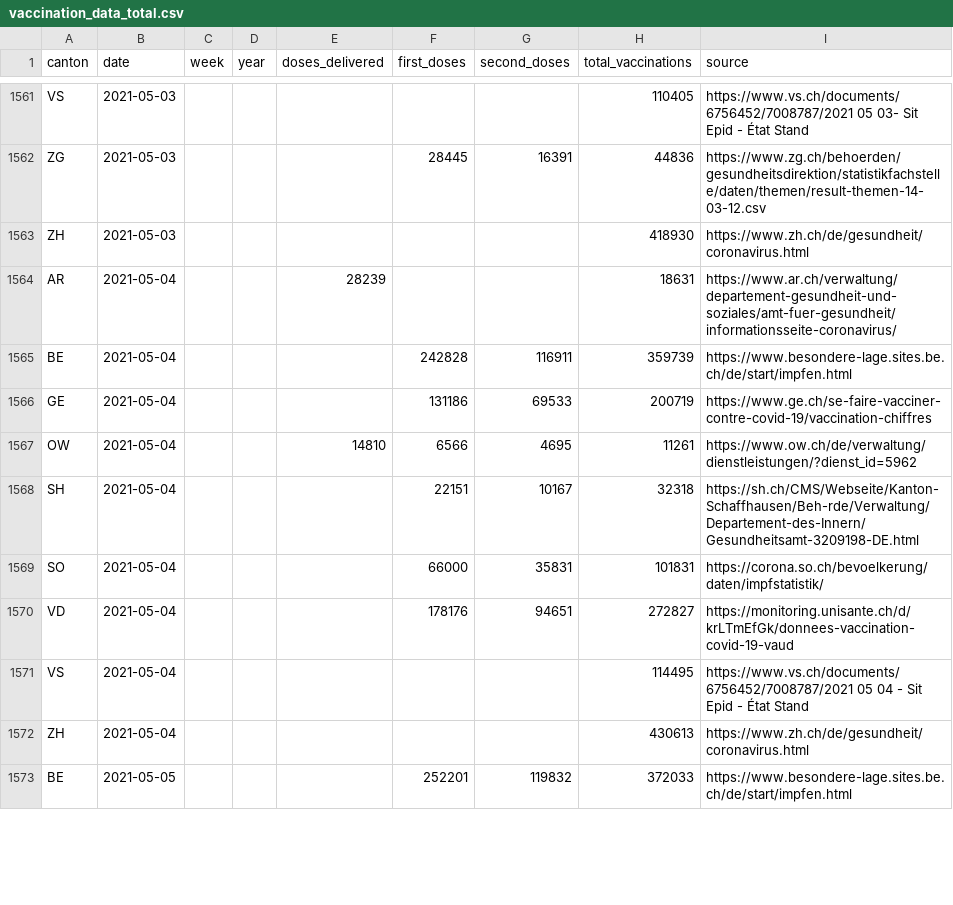
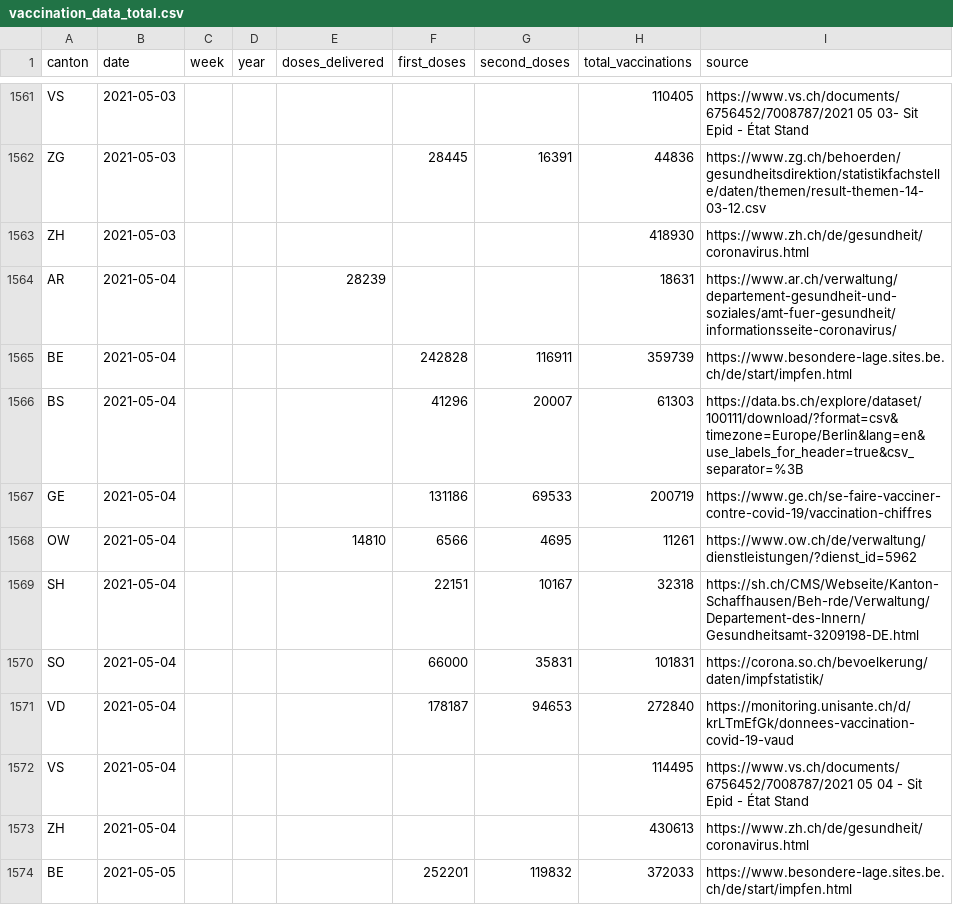
Before and after one commit to maekke/vaccination_data, a CSV file: vaccination_data_total.csv, drawn as a sheet; only a part is shown, gaps mark what is left out; the diff covers the shown part only.

Commit message:
Automatic update of vaccination data

```diff
--- a/vaccination_data_total.csv
+++ b/vaccination_data_total.csv
@@ -1565,2 +1565,3 @@ AR,2021-05-04,,,28239,,,18631,https://www.ar.ch/verwaltung/departement-gesundhei
 BE,2021-05-04,,,,242828,116911,359739,https://www.besondere-lage.sites.be.ch/de/start/impfen.html
+BS,2021-05-04,,,,41296,20007,61303,https://data.bs.ch/explore/dataset/100111/download/?format=csv&timezone=Europe/Berlin&lang=en&use_labels_for_header=true&csv_separator=%3B
 GE,2021-05-04,,,,131186,69533,200719,https://www.ge.ch/se-faire-vacciner-contre-covid-19/vaccination-chiffres
@@ -1569,3 +1570,3 @@ SH,2021-05-04,,,,22151,10167,32318,https://sh.ch/CMS/Webseite/Kanton-Schaffhause
 SO,2021-05-04,,,,66000,35831,101831,https://corona.so.ch/bevoelkerung/daten/impfstatistik/
-VD,2021-05-04,,,,178176,94651,272827,https://monitoring.unisante.ch/d/krLTmEfGk/donnees-vaccination-covid-19-vaud
+VD,2021-05-04,,,,178187,94653,272840,https://monitoring.unisante.ch/d/krLTmEfGk/donnees-vaccination-covid-19-vaud
 VS,2021-05-04,,,,,,114495,https://www.vs.ch/documents/6756452/7008787/2021 05 04 - Sit Epid - État Stand
```
Also changed, not shown: 1 added row and 106 edited cells elsewhere in this file, vaccination_data_bs.csv, vaccination_data_sh.csv, 1 other file.
